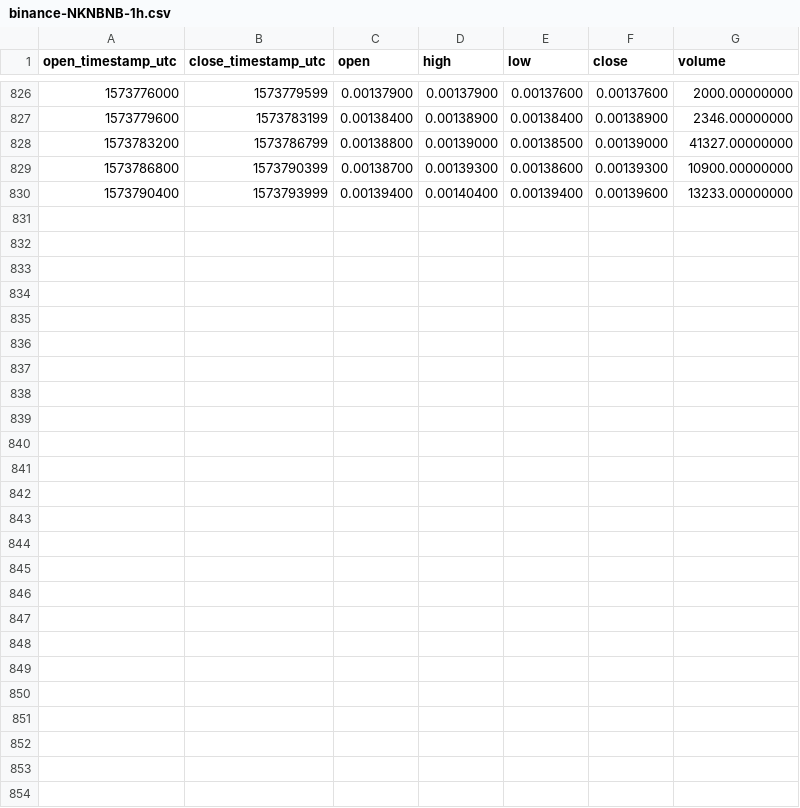
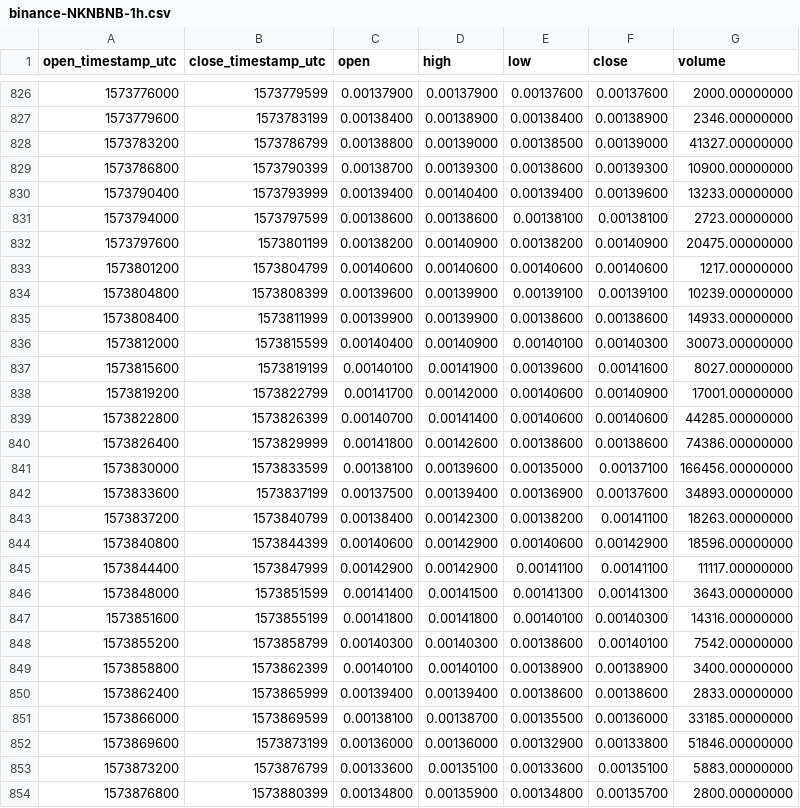
Before and after one commit to cryptobigbro/binance-NKNBNB, a CSV file: binance-NKNBNB-1h.csv, drawn as a sheet; only a part is shown, gaps mark what is left out.

Commit message:
Update OHLCV data.

```diff
--- a/binance-NKNBNB-1h.csv
+++ b/binance-NKNBNB-1h.csv
@@ -830 +830,25 @@ open_timestamp_utc,close_timestamp_utc,open,high,low,close,volume
 1573790400,1573793999,0.00139400,0.00140400,0.00139400,0.00139600,13233.00000000
+1573794000,1573797599,0.00138600,0.00138600,0.00138100,0.00138100,2723.00000000
+1573797600,1573801199,0.00138200,0.00140900,0.00138200,0.00140900,20475.00000000
+1573801200,1573804799,0.00140600,0.00140600,0.00140600,0.00140600,1217.00000000
+1573804800,1573808399,0.00139600,0.00139900,0.00139100,0.00139100,10239.00000000
+1573808400,1573811999,0.00139900,0.00139900,0.00138600,0.00138600,14933.00000000
+1573812000,1573815599,0.00140400,0.00140900,0.00140100,0.00140300,30073.00000000
+1573815600,1573819199,0.00140100,0.00141900,0.00139600,0.00141600,8027.00000000
+1573819200,1573822799,0.00141700,0.00142000,0.00140600,0.00140900,17001.00000000
+1573822800,1573826399,0.00140700,0.00141400,0.00140600,0.00140600,44285.00000000
+1573826400,1573829999,0.00141800,0.00142600,0.00138600,0.00138600,74386.00000000
+1573830000,1573833599,0.00138100,0.00139600,0.00135000,0.00137100,166456.00000000
+1573833600,1573837199,0.00137500,0.00139400,0.00136900,0.00137600,34893.00000000
+1573837200,1573840799,0.00138400,0.00142300,0.00138200,0.00141100,18263.00000000
+1573840800,1573844399,0.00140600,0.00142900,0.00140600,0.00142900,18596.00000000
+1573844400,1573847999,0.00142900,0.00142900,0.00141100,0.00141100,11117.00000000
+1573848000,1573851599,0.00141400,0.00141500,0.00141300,0.00141300,3643.00000000
+1573851600,1573855199,0.00141800,0.00141800,0.00140100,0.00140300,14316.00000000
+1573855200,1573858799,0.00140300,0.00140300,0.00138600,0.00140100,7542.00000000
+1573858800,1573862399,0.00140100,0.00140100,0.00138900,0.00138900,3400.00000000
+1573862400,1573865999,0.00139400,0.00139400,0.00138600,0.00138600,2833.00000000
+1573866000,1573869599,0.00138100,0.00138700,0.00135500,0.00136000,33185.00000000
+1573869600,1573873199,0.00136000,0.00136000,0.00132900,0.00133800,51846.00000000
+1573873200,1573876799,0.00133600,0.00135100,0.00133600,0.00135100,5883.00000000
+1573876800,1573880399,0.00134800,0.00135900,0.00134800,0.00135700,2800.00000000
```
Also changed, not shown: binance-NKNBNB-1d.csv, 1 other file.
